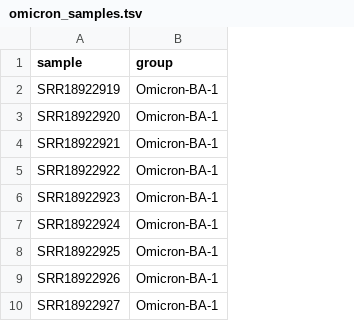
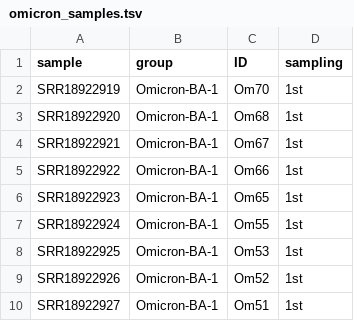
Before and after one commit to biomedbigdata/SARS-CoV-2_immunedeconv_bcrtcr, a TSV file: data/omicron_samples.tsv, drawn as a sheet; only a part is shown; the diff names each change by its address in the sheet, - before the commit and + after, or states it on an @@ line.

Commit message:
added ID and sampling to omicron metadata

```diff
--- a/data/omicron_samples.tsv
+++ b/data/omicron_samples.tsv
+column C (ID), rows 2-10: Om70 | Om68 | Om67 | Om66 | Om65 | Om55 | Om53 | Om52 | Om51
+column D (sampling), rows 2-10: all 1st
```
